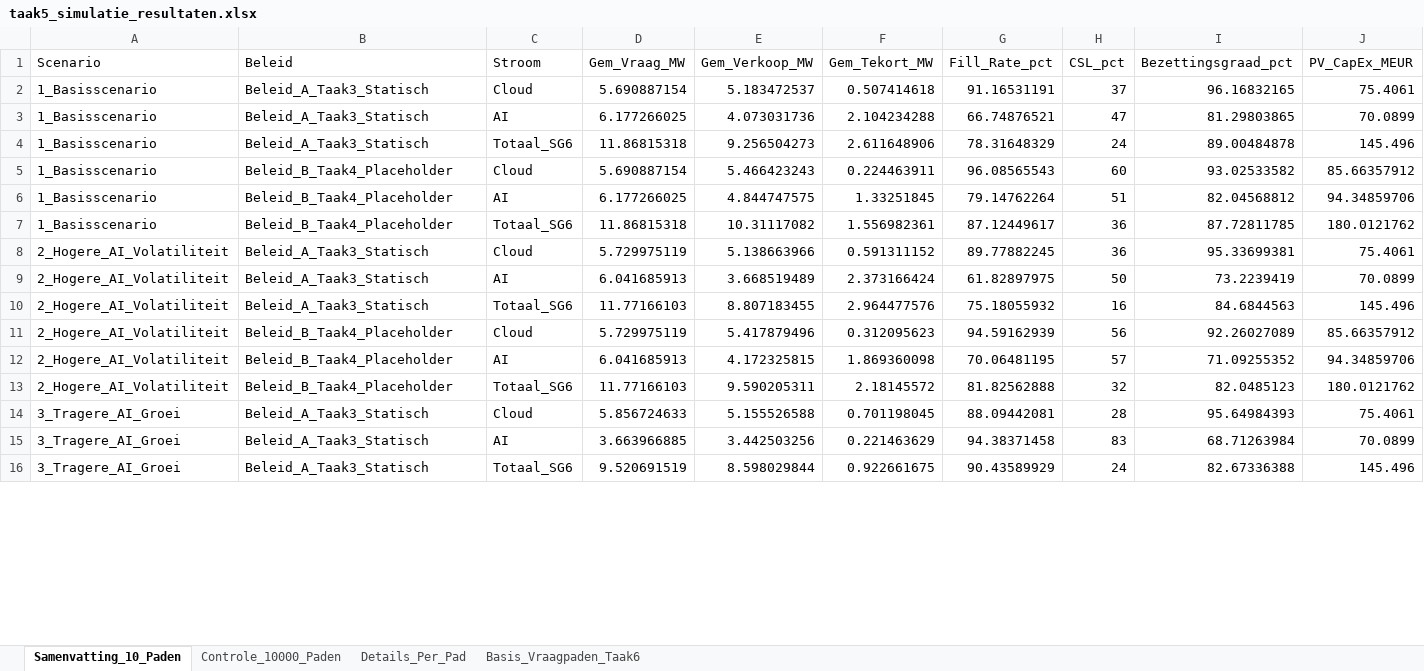
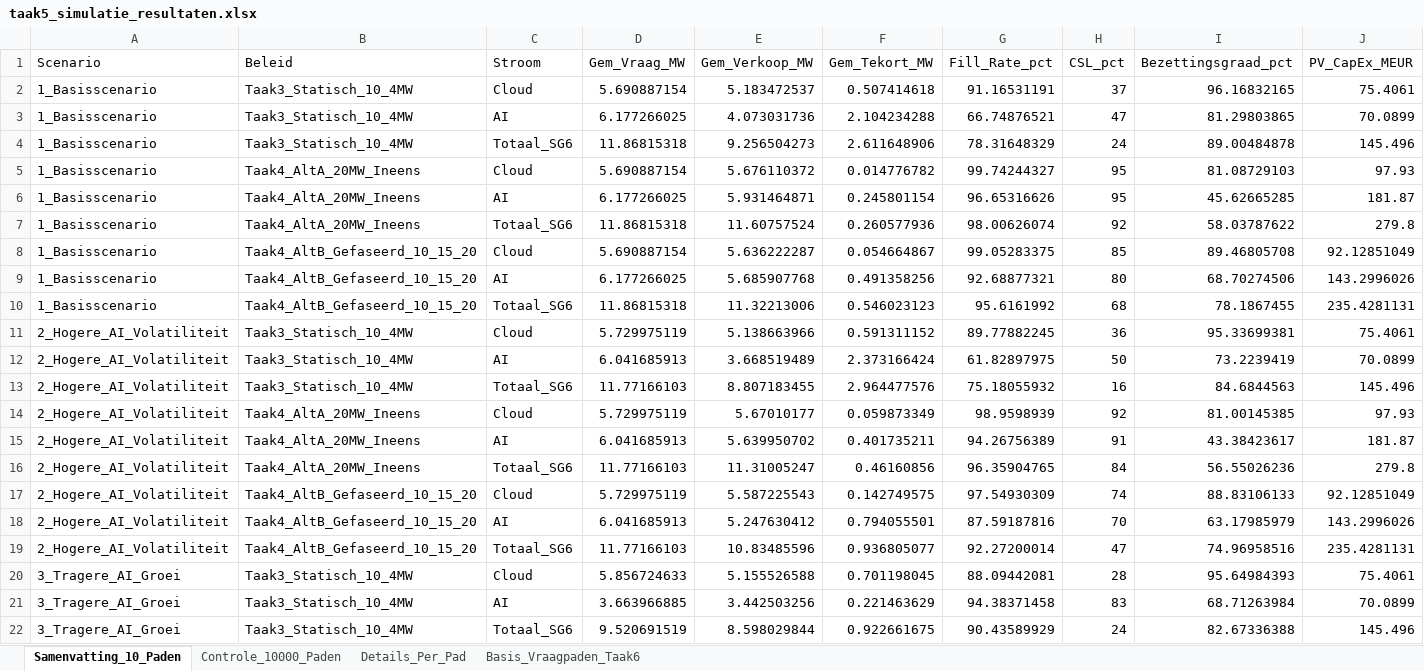
Before and after one commit to Simmartie/Operations-strategie, an Excel workbook: taak5_simulatie_resultaten.xlsx, sheet Samenvatting_10_Paden, drawn as a sheet; only a part is shown; values as stored, in another font and other column widths than the file's, no borders; removed rows and columns are numbered as before the commit, all else as after; rows hold the shown columns only; the diff covers the shown part only; the diff names each change by its address in the sheet, - before the commit and + after, or states it on an @@ line.

Commit message:
taak 4 af

```diff
--- a/taak5_simulatie_resultaten.xlsx (sheet Samenvatting_10_Paden)
+++ b/taak5_simulatie_resultaten.xlsx (sheet Samenvatting_10_Paden)
-B2:B4 (Beleid): Beleid_A_Taak3_Statisch
+B2:B4 (Beleid): Taak3_Statisch_10_4MW
-row 5: 1_Basisscenario | Beleid_B_Taak4_Placeholder | Cloud | 5.690887154 | 5.466423243 | 0.224463911 | 96.08565543 | 60 | 93.02533582 | 85.66357912
-row 6: 1_Basisscenario | Beleid_B_Taak4_Placeholder | AI | 6.177266025 | 4.844747575 | 1.33251845 | 79.14762264 | 51 | 82.04568812 | 94.34859706
-row 7: 1_Basisscenario | Beleid_B_Taak4_Placeholder | Totaal_SG6 | 11.86815318 | 10.31117082 | 1.556982361 | 87.12449617 | 36 | 87.72811785 | 180.0121762
+row 5: 1_Basisscenario | Taak4_AltA_20MW_Ineens | Cloud | 5.690887154 | 5.676110372 | 0.014776782 | 99.74244327 | 95 | 81.08729103 | 97.93
+row 6: 1_Basisscenario | Taak4_AltA_20MW_Ineens | AI | 6.177266025 | 5.931464871 | 0.245801154 | 96.65316626 | 95 | 45.62665285 | 181.87
+row 7: 1_Basisscenario | Taak4_AltA_20MW_Ineens | Totaal_SG6 | 11.86815318 | 11.60757524 | 0.260577936 | 98.00626074 | 92 | 58.03787622 | 279.8
+row 8: 1_Basisscenario | Taak4_AltB_Gefaseerd_10_15_20 | Cloud | 5.690887154 | 5.636222287 | 0.054664867 | 99.05283375 | 85 | 89.46805708 | 92.12851049
+row 9: 1_Basisscenario | Taak4_AltB_Gefaseerd_10_15_20 | AI | 6.177266025 | 5.685907768 | 0.491358256 | 92.68877321 | 80 | 68.70274506 | 143.2996026
+row 10: 1_Basisscenario | Taak4_AltB_Gefaseerd_10_15_20 | Totaal_SG6 | 11.86815318 | 11.32213006 | 0.546023123 | 95.6161992 | 68 | 78.1867455 | 235.4281131
-B11:B13 (Beleid): Beleid_A_Taak3_Statisch
+B11:B13 (Beleid): Taak3_Statisch_10_4MW
-row 11: 2_Hogere_AI_Volatiliteit | Beleid_B_Taak4_Placeholder | Cloud | 5.729975119 | 5.417879496 | 0.312095623 | 94.59162939 | 56 | 92.26027089 | 85.66357912
-row 12: 2_Hogere_AI_Volatiliteit | Beleid_B_Taak4_Placeholder | AI | 6.041685913 | 4.172325815 | 1.869360098 | 70.06481195 | 57 | 71.09255352 | 94.34859706
-row 13: 2_Hogere_AI_Volatiliteit | Beleid_B_Taak4_Placeholder | Totaal_SG6 | 11.77166103 | 9.590205311 | 2.18145572 | 81.82562888 | 32 | 82.0485123 | 180.0121762
+row 14: 2_Hogere_AI_Volatiliteit | Taak4_AltA_20MW_Ineens | Cloud | 5.729975119 | 5.67010177 | 0.059873349 | 98.9598939 | 92 | 81.00145385 | 97.93
+row 15: 2_Hogere_AI_Volatiliteit | Taak4_AltA_20MW_Ineens | AI | 6.041685913 | 5.639950702 | 0.401735211 | 94.26756389 | 91 | 43.38423617 | 181.87
+row 16: 2_Hogere_AI_Volatiliteit | Taak4_AltA_20MW_Ineens | Totaal_SG6 | 11.77166103 | 11.31005247 | 0.46160856 | 96.35904765 | 84 | 56.55026236 | 279.8
+row 17: 2_Hogere_AI_Volatiliteit | Taak4_AltB_Gefaseerd_10_15_20 | Cloud | 5.729975119 | 5.587225543 | 0.142749575 | 97.54930309 | 74 | 88.83106133 | 92.12851049
+row 18: 2_Hogere_AI_Volatiliteit | Taak4_AltB_Gefaseerd_10_15_20 | AI | 6.041685913 | 5.247630412 | 0.794055501 | 87.59187816 | 70 | 63.17985979 | 143.2996026
+row 19: 2_Hogere_AI_Volatiliteit | Taak4_AltB_Gefaseerd_10_15_20 | Totaal_SG6 | 11.77166103 | 10.83485596 | 0.936805077 | 92.27200014 | 47 | 74.96958516 | 235.4281131
-B20:B22 (Beleid): Beleid_A_Taak3_Statisch
+B20:B22 (Beleid): Taak3_Statisch_10_4MW
```
Also changed, not shown: 12 added rows, 6 removed rows and 3 edited cells elsewhere in this sheet, sheet Details_Per_Pad, sheet Controle_10000_Paden, 3 other files.
